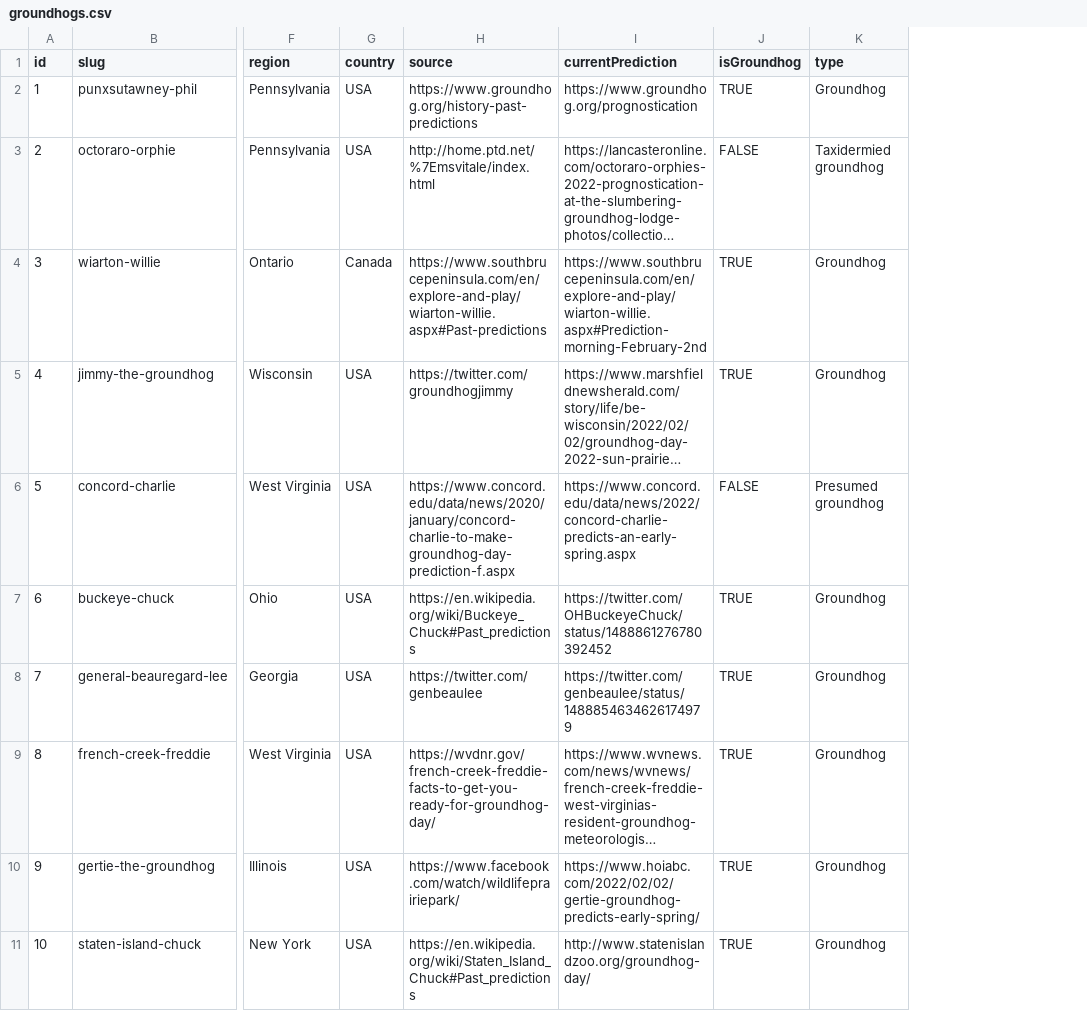
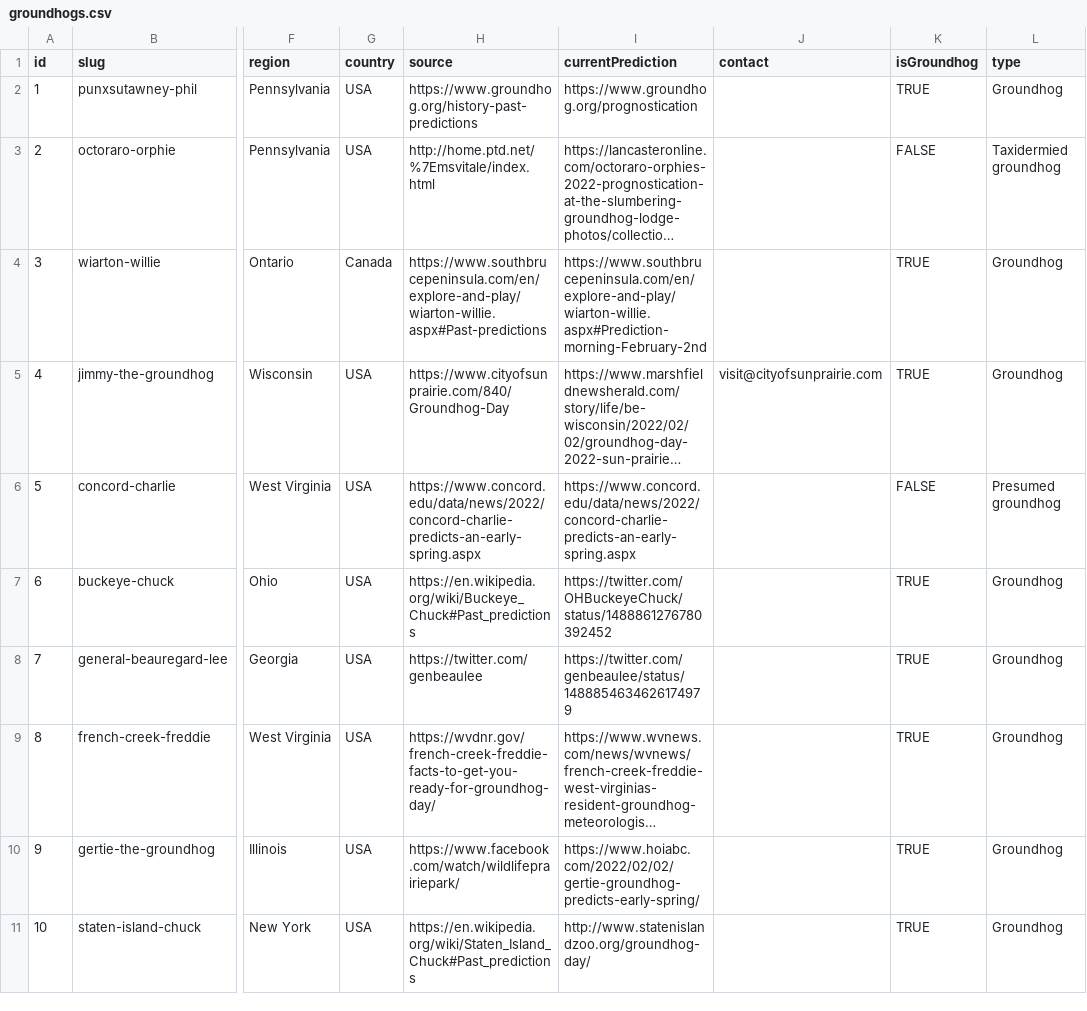
Before and after one commit to pcraig3/ghog-day, a CSV file: csv/groundhogs.csv, drawn as a sheet; only a part is shown, gaps mark what is left out; long unchanged cells end in …; the diff names each change by its address in the sheet, - before the commit and + after, or states it on an @@ line.

Commit message:
Add a contact field to the groundhogs

```diff
--- a/csv/groundhogs.csv
+++ b/csv/groundhogs.csv
+column J (contact), row 5: visit@cityofsunprairie.com
-H5 (source): https://twitter.com/groundhogjimmy
+H5 (source): https://www.cityofsunprairie.com/840/Groundhog-Day
-H6 (source): https://www.concord.edu/data/news/2020/january/concord-charlie-to-make-groundhog-day-prediction-f.aspx
+H6 (source): https://www.concord.edu/data/news/2022/concord-charlie-predicts-an-early-spring.aspx
```
Also changed, not shown: 4 other files.
